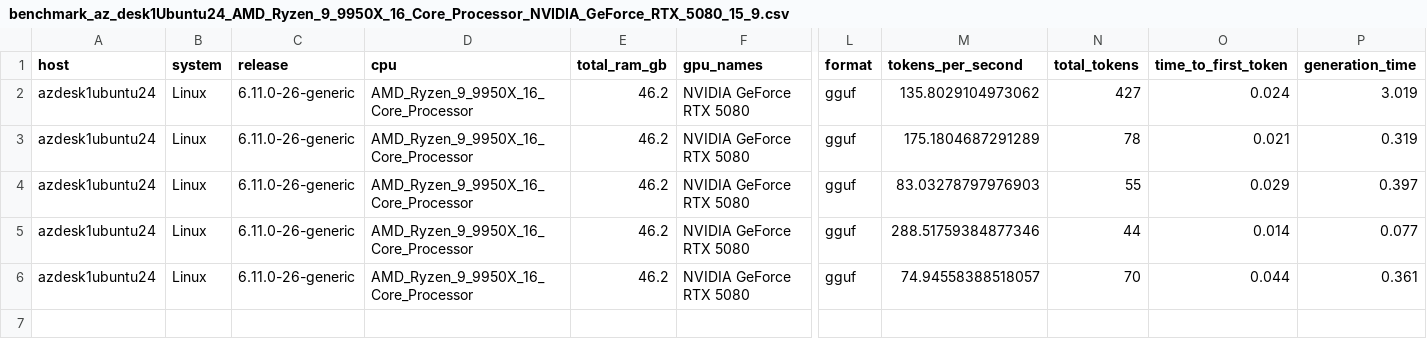
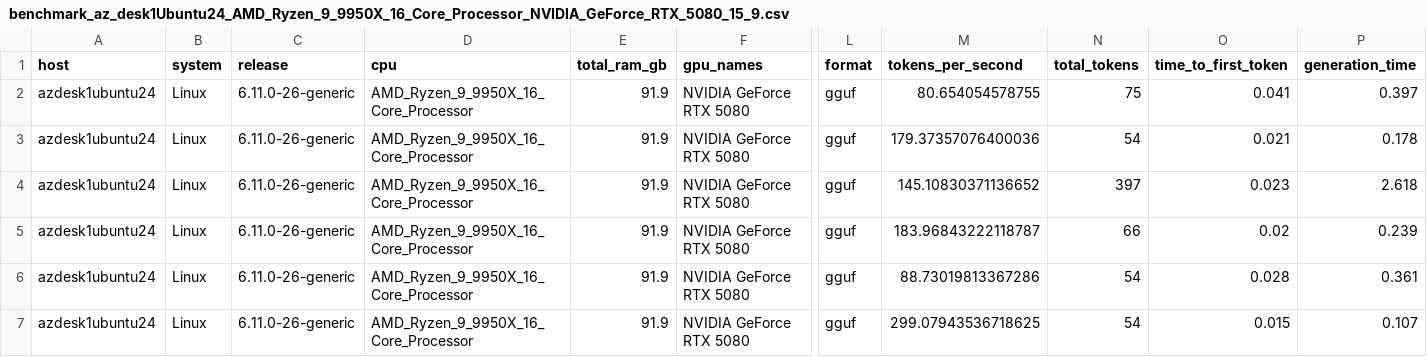
Before and after one commit to alexziskind1/machine_tests, a CSV file: ml/lmstudio_model_enum_test/benchmark_az_desk1Ubuntu24_AMD_Ryzen_9_9950X_16_Core_Processor_NVIDIA_GeForce_RTX_5080_15_9.csv, drawn as a sheet; only a part is shown, gaps mark what is left out; removed rows and columns are numbered as before the commit, all else as after; rows hold the shown columns only; the diff names each change by its address in the sheet, - before the commit and + after, or states it on an @@ line.

Commit message:
lm studio bench rtx 50xx and pro 6000

```diff
--- a/ml/lmstudio_model_enum_test/benchmark_az_desk1Ubuntu24_AMD_Ryzen_9_9950X_16_Core_Processor_NVIDIA_GeForce_RTX_5080_15_9.csv
+++ b/ml/lmstudio_model_enum_test/benchmark_az_desk1Ubuntu24_AMD_Ryzen_9_9950X_16_Core_Processor_NVIDIA_GeForce_RTX_5080_15_9.csv
+row 2: azdesk1ubuntu24 | Linux | 6.11.0-26-generic | AMD_Ryzen_9_9950X_16_Core_Processor | 91.9 | NVIDIA GeForce RTX 5080 | gguf | 80.654054578755 | 75 | 0.041 | 0.397
+row 3: azdesk1ubuntu24 | Linux | 6.11.0-26-generic | AMD_Ryzen_9_9950X_16_Core_Processor | 91.9 | NVIDIA GeForce RTX 5080 | gguf | 179.37357076400036 | 54 | 0.021 | 0.178
-E4:E7 (total_ram_gb): 46.2
+E4:E7 (total_ram_gb): 91.9
-M4 (tokens_per_second): 135.8029104973062
+M4 (tokens_per_second): 145.10830371136652
-N4 (total_tokens): 427
+N4 (total_tokens): 397
-O4 (time_to_first_token): 0.024
+O4 (time_to_first_token): 0.023
-P4 (generation_time): 3.019
+P4 (generation_time): 2.618
-M5 (tokens_per_second): 175.1804687291289
+M5 (tokens_per_second): 183.96843222118787
-N5 (total_tokens): 78
+N5 (total_tokens): 66
-O5 (time_to_first_token): 0.021
+O5 (time_to_first_token): 0.02
-P5 (generation_time): 0.319
+P5 (generation_time): 0.239
-M6 (tokens_per_second): 83.03278797976903
+M6 (tokens_per_second): 88.73019813367286
-N6 (total_tokens): 55
+N6 (total_tokens): 54
-O6 (time_to_first_token): 0.029
+O6 (time_to_first_token): 0.028
-P6 (generation_time): 0.397
+P6 (generation_time): 0.361
-M7 (tokens_per_second): 288.51759384877346
+M7 (tokens_per_second): 299.07943536718625
-N7 (total_tokens): 44
+N7 (total_tokens): 54
-O7 (time_to_first_token): 0.014
+O7 (time_to_first_token): 0.015
-P7 (generation_time): 0.077
+P7 (generation_time): 0.107
-row 6: azdesk1ubuntu24 | Linux | 6.11.0-26-generic | AMD_Ryzen_9_9950X_16_Core_Processor | 46.2 | NVIDIA GeForce RTX 5080 | gguf | 74.94558388518057 | 70 | 0.044 | 0.361
```
Also changed, not shown: 3 other files.
